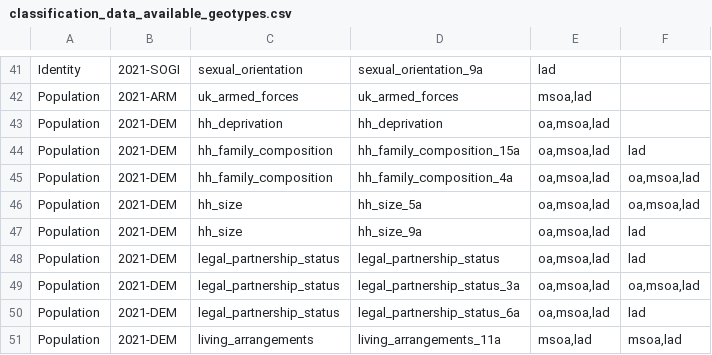
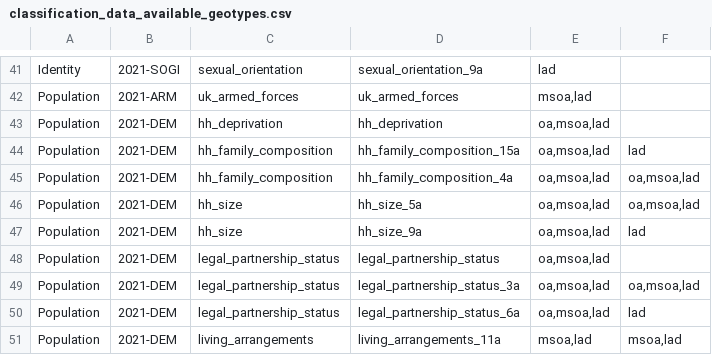
Before and after one commit to ONSdigital/dp-census-atlas, a CSV file: scripts/content/input_metadata_files/classification_data_available_geotypes.csv, drawn as a sheet; only a part is shown, gaps mark what is left out.

```diff
--- a/scripts/content/input_metadata_files/classification_data_available_geotypes.csv
+++ b/scripts/content/input_metadata_files/classification_data_available_geotypes.csv
@@ -47,3 +47,3 @@ Population,2021-DEM,hh_size,hh_size_5a,"oa,msoa,lad","oa,msoa,lad"
 Population,2021-DEM,hh_size,hh_size_9a,"oa,msoa,lad",lad
-Population,2021-DEM,legal_partnership_status,legal_partnership_status,"oa,msoa,lad",lad
+Population,2021-DEM,legal_partnership_status,legal_partnership_status,"oa,msoa,lad",
 Population,2021-DEM,legal_partnership_status,legal_partnership_status_3a,"oa,msoa,lad","oa,msoa,lad"
```
Also changed, not shown: scripts/content/input_metadata_files/classification_mode_specific_notes.csv, scripts/content/input_metadata_files/variable_caveats.csv, 2 other files.
